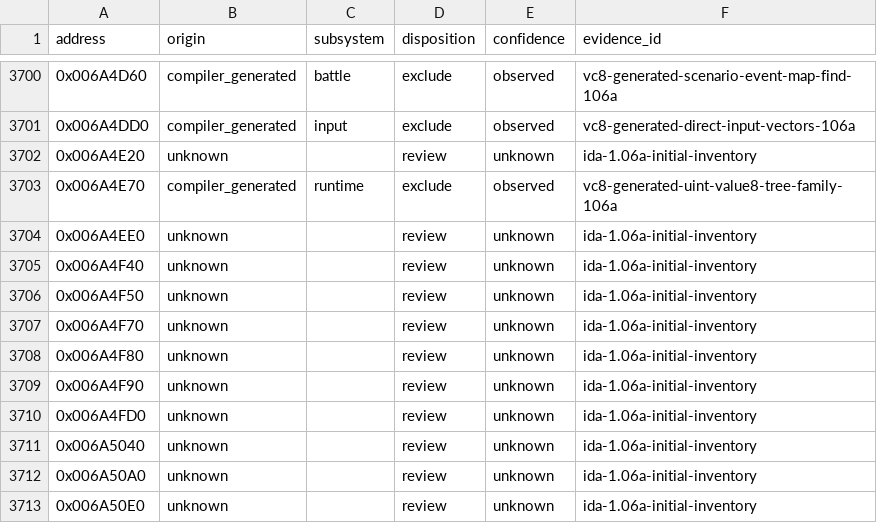
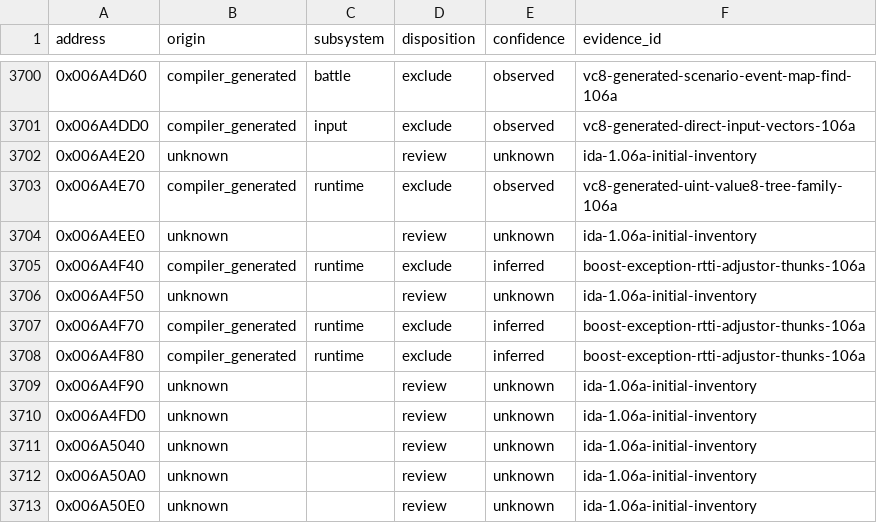
Before and after one commit to N0zoM1z0/th105, a CSV file: config/function-origins.csv, drawn as a sheet; only a part is shown, gaps mark what is left out; the diff covers the shown part only.

Commit message:
gpt-6-sol: review Boost exception RTTI adjustors

```diff
--- a/config/function-origins.csv
+++ b/config/function-origins.csv
@@ -3704,6 +3704,6 @@ address,origin,subsystem,disposition,confidence,evidence_id
 0x006A4EE0,unknown,,review,unknown,ida-1.06a-initial-inventory
-0x006A4F40,unknown,,review,unknown,ida-1.06a-initial-inventory
+0x006A4F40,compiler_generated,runtime,exclude,inferred,boost-exception-rtti-adjustor-thunks-106a
 0x006A4F50,unknown,,review,unknown,ida-1.06a-initial-inventory
-0x006A4F70,unknown,,review,unknown,ida-1.06a-initial-inventory
-0x006A4F80,unknown,,review,unknown,ida-1.06a-initial-inventory
+0x006A4F70,compiler_generated,runtime,exclude,inferred,boost-exception-rtti-adjustor-thunks-106a
+0x006A4F80,compiler_generated,runtime,exclude,inferred,boost-exception-rtti-adjustor-thunks-106a
 0x006A4F90,unknown,,review,unknown,ida-1.06a-initial-inventory
```
Also changed, not shown: 45 edited cells elsewhere in this file, 8 other files.
